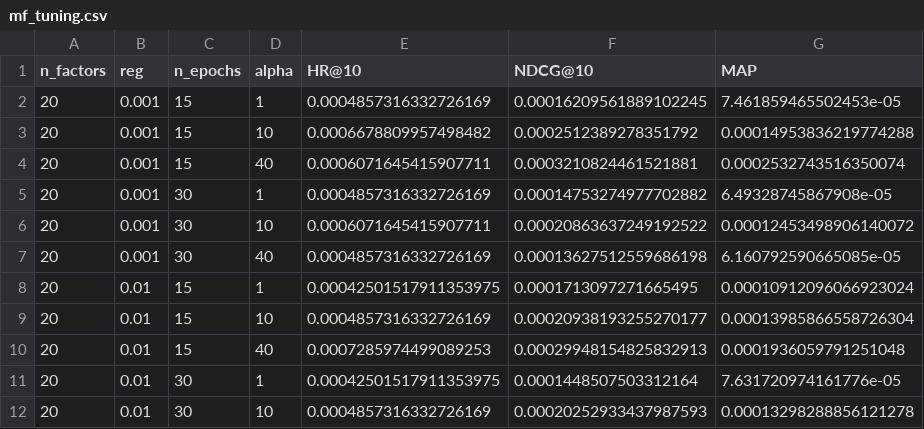
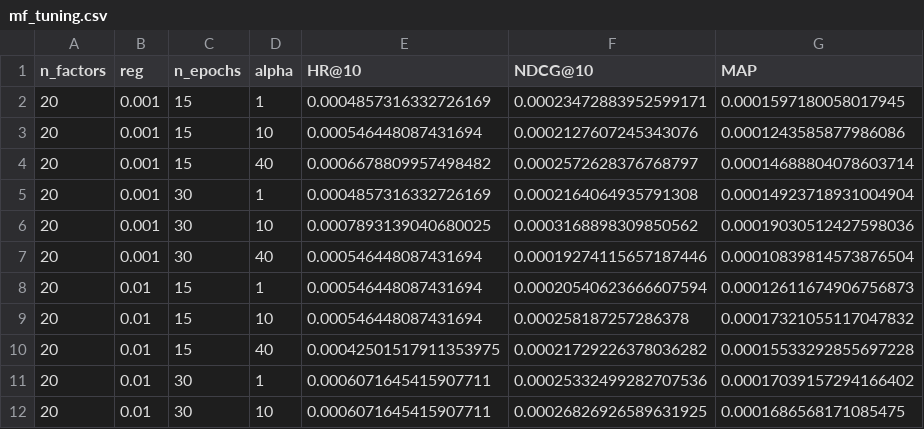
Before and after one commit to s-hreya-riram/recsys, a CSV file: results/amazonmusic/mf_tuning.csv, drawn as a sheet; only a part is shown; the diff covers the shown part only.

```diff
--- a/results/amazonmusic/mf_tuning.csv
+++ b/results/amazonmusic/mf_tuning.csv
@@ -1,12 +1,12 @@
 n_factors,reg,n_epochs,alpha,HR@10,NDCG@10,MAP
-20,0.001,15,1,0.0004857316332726169,0.00016209561889102245,7.461859465502453e-05
-20,0.001,15,10,0.0006678809957498482,0.0002512389278351792,0.00014953836219774288
-20,0.001,15,40,0.0006071645415907711,0.0003210824461521881,0.0002532743516350074
-20,0.001,30,1,0.0004857316332726169,0.00014753274977702882,6.49328745867908e-05
-20,0.001,30,10,0.0006071645415907711,0.00020863637249192522,0.00012453498906140072
-20,0.001,30,40,0.0004857316332726169,0.00013627512559686198,6.160792590665085e-05
-20,0.01,15,1,0.00042501517911353975,0.0001713097271665495,0.00010912096066923024
-20,0.01,15,10,0.0004857316332726169,0.00020938193255270177,0.00013985866558726304
-20,0.01,15,40,0.0007285974499089253,0.00029948154825832913,0.0001936059791251048
-20,0.01,30,1,0.00042501517911353975,0.0001448507503312164,7.631720974161776e-05
-20,0.01,30,10,0.0004857316332726169,0.00020252933437987593,0.00013298288856121278
+20,0.001,15,1,0.0004857316332726169,0.00023472883952599171,0.0001597180058017945
+20,0.001,15,10,0.000546448087431694,0.0002127607245343076,0.0001243585877986086
+20,0.001,15,40,0.0006678809957498482,0.0002572628376768797,0.00014688804078603714
+20,0.001,30,1,0.0004857316332726169,0.0002164064935791308,0.00014923718931004904
+20,0.001,30,10,0.0007893139040680025,0.0003168898309850562,0.00019030512427598036
+20,0.001,30,40,0.000546448087431694,0.00019274115657187446,0.00010839814573876504
+20,0.01,15,1,0.000546448087431694,0.00020540623666607594,0.00012611674906756873
+20,0.01,15,10,0.000546448087431694,0.000258187257286378,0.00017321055117047832
+20,0.01,15,40,0.00042501517911353975,0.00021729226378036282,0.00015533292855697228
+20,0.01,30,1,0.0006071645415907711,0.00025332499282707536,0.00017039157294166402
+20,0.01,30,10,0.0006071645415907711,0.00026826926589631925,0.0001686568171085475
```
Also changed, not shown: 122 edited cells elsewhere in this file, results/amazonmusic/metrics.csv, results/movielens/metrics.csv, 4 other files.
